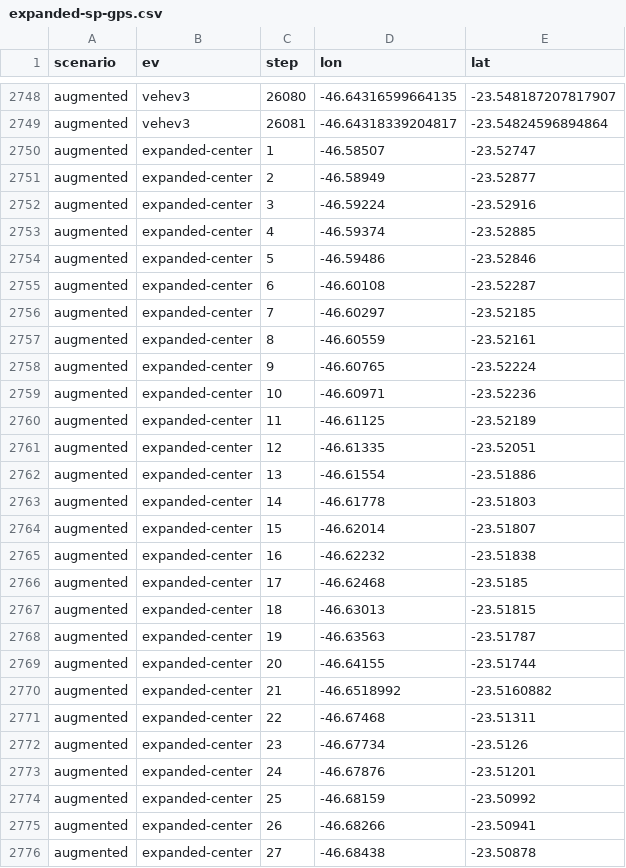
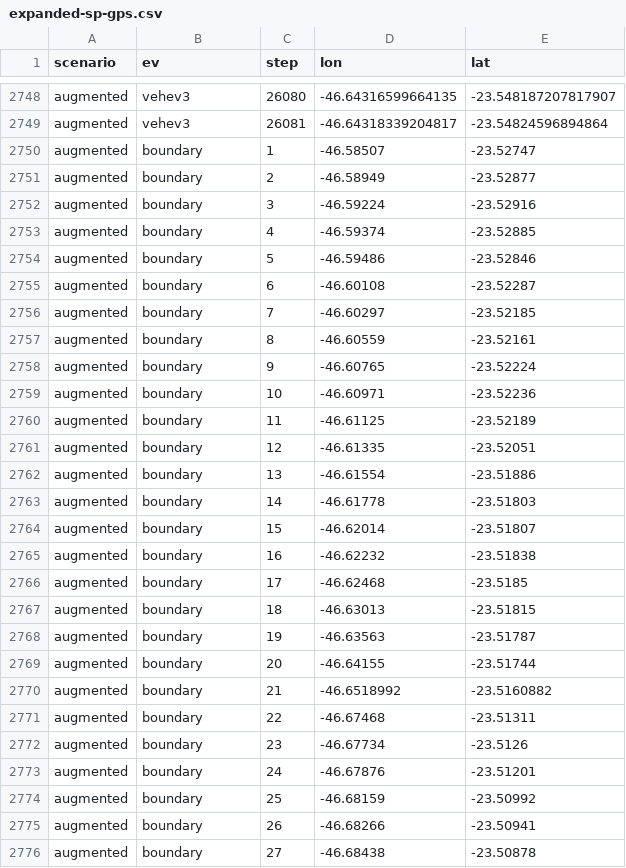
Before and after one commit to rodrigogbranco/charts, a CSV file: smartcity-tpn/expanded-sp-gps.csv, drawn as a sheet; only a part is shown, gaps mark what is left out; the diff covers the shown part only.

Commit message:
boundary added to turin and cologne

```diff
--- a/smartcity-tpn/expanded-sp-gps.csv
+++ b/smartcity-tpn/expanded-sp-gps.csv
@@ -2749,28 +2749,28 @@ augmented,vehev3,26080,-46.64316599664135,-23.548187207817907
 augmented,vehev3,26081,-46.64318339204817,-23.54824596894864
-augmented,expanded-center,1,-46.58507,-23.52747
-augmented,expanded-center,2,-46.58949,-23.52877
-augmented,expanded-center,3,-46.59224,-23.52916
-augmented,expanded-center,4,-46.59374,-23.52885
-augmented,expanded-center,5,-46.59486,-23.52846
-augmented,expanded-center,6,-46.60108,-23.52287
-augmented,expanded-center,7,-46.60297,-23.52185
-augmented,expanded-center,8,-46.60559,-23.52161
-augmented,expanded-center,9,-46.60765,-23.52224
-augmented,expanded-center,10,-46.60971,-23.52236
-augmented,expanded-center,11,-46.61125,-23.52189
-augmented,expanded-center,12,-46.61335,-23.52051
-augmented,expanded-center,13,-46.61554,-23.51886
-augmented,expanded-center,14,-46.61778,-23.51803
-augmented,expanded-center,15,-46.62014,-23.51807
-augmented,expanded-center,16,-46.62232,-23.51838
-augmented,expanded-center,17,-46.62468,-23.5185
-augmented,expanded-center,18,-46.63013,-23.51815
-augmented,expanded-center,19,-46.63563,-23.51787
-augmented,expanded-center,20,-46.64155,-23.51744
-augmented,expanded-center,21,-46.6518992,-23.5160882
-augmented,expanded-center,22,-46.67468,-23.51311
-augmented,expanded-center,23,-46.67734,-23.5126
-augmented,expanded-center,24,-46.67876,-23.51201
-augmented,expanded-center,25,-46.68159,-23.50992
-augmented,expanded-center,26,-46.68266,-23.50941
-augmented,expanded-center,27,-46.68438,-23.50878
+augmented,boundary,1,-46.58507,-23.52747
+augmented,boundary,2,-46.58949,-23.52877
+augmented,boundary,3,-46.59224,-23.52916
+augmented,boundary,4,-46.59374,-23.52885
+augmented,boundary,5,-46.59486,-23.52846
+augmented,boundary,6,-46.60108,-23.52287
+augmented,boundary,7,-46.60297,-23.52185
+augmented,boundary,8,-46.60559,-23.52161
+augmented,boundary,9,-46.60765,-23.52224
+augmented,boundary,10,-46.60971,-23.52236
+augmented,boundary,11,-46.61125,-23.52189
+augmented,boundary,12,-46.61335,-23.52051
+augmented,boundary,13,-46.61554,-23.51886
+augmented,boundary,14,-46.61778,-23.51803
+augmented,boundary,15,-46.62014,-23.51807
+augmented,boundary,16,-46.62232,-23.51838
+augmented,boundary,17,-46.62468,-23.5185
+augmented,boundary,18,-46.63013,-23.51815
+augmented,boundary,19,-46.63563,-23.51787
+augmented,boundary,20,-46.64155,-23.51744
+augmented,boundary,21,-46.6518992,-23.5160882
+augmented,boundary,22,-46.67468,-23.51311
+augmented,boundary,23,-46.67734,-23.5126
+augmented,boundary,24,-46.67876,-23.51201
+augmented,boundary,25,-46.68159,-23.50992
+augmented,boundary,26,-46.68266,-23.50941
+augmented,boundary,27,-46.68438,-23.50878
```
Also changed, not shown: 153 edited cells elsewhere in this file, smartcity-tpn/cologne-gps.csv, smartcity-tpn/turin-gps.csv, 2 other files.
